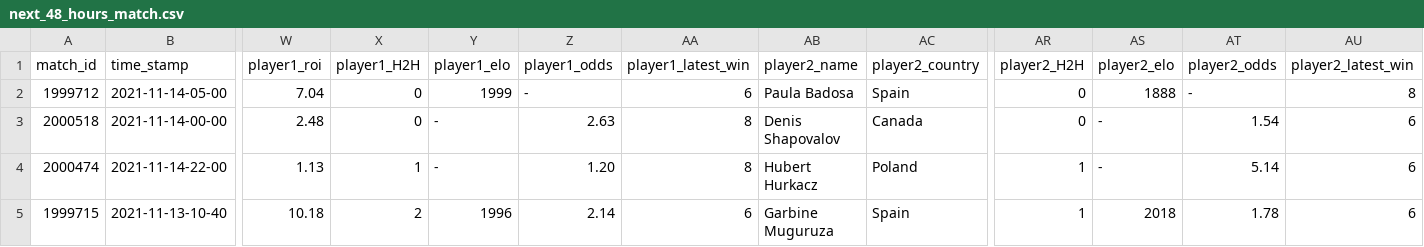
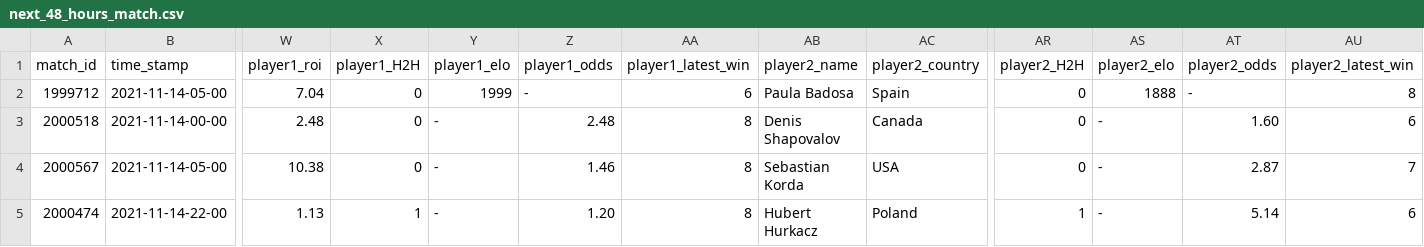
Before and after one commit to ebijun1007/tennis_major_tour_scraper, a CSV file: data/next_48_hours_match.csv, drawn as a sheet; only a part is shown, gaps mark what is left out; removed rows and columns are numbered as before the commit, all else as after; rows hold the shown columns only; the diff names each change by its address in the sheet, - before the commit and + after, or states it on an @@ line.

```diff
--- a/data/next_48_hours_match.csv
+++ b/data/next_48_hours_match.csv
-Z3 (player1_odds): 2.63
+Z3 (player1_odds): 2.48
-AT3 (player2_odds): 1.54
+AT3 (player2_odds): 1.60
+row 4: 2000567 | 2021-11-14-05-00 | 10.38 | 0 | - | 1.46 | 8 | Sebastian Korda | USA | 0 | - | 2.87 | 7
-row 5: 1999715 | 2021-11-13-10-40 | 10.18 | 2 | 1996 | 2.14 | 6 | Garbine Muguruza | Spain | 1 | 2018 | 1.78 | 6
```
Also changed, not shown: data/2021-11-12.csv, merged.csv, 8 other files.
